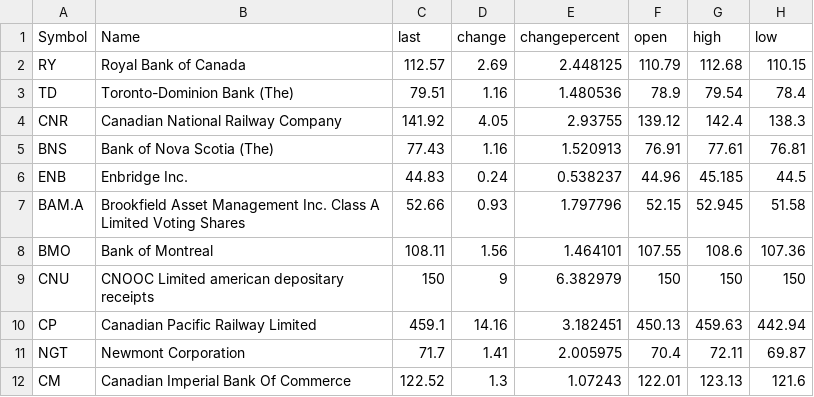
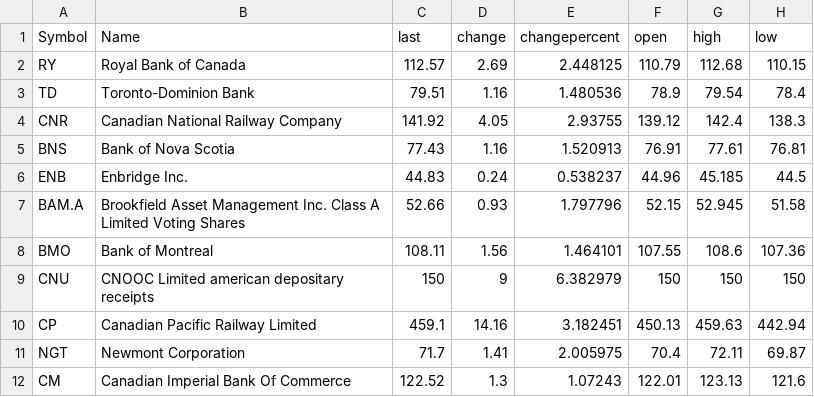
Before and after one commit to RR192007/csvfiles, a CSV file: screener.csv, drawn as a sheet; only a part is shown; the diff names each change by its address in the sheet, - before the commit and + after, or states it on an @@ line.

Commit message:
Update screener.csv

```diff
--- a/screener.csv
+++ b/screener.csv
-B3 (Name): Toronto-Dominion Bank (The)
+B3 (Name): Toronto-Dominion Bank
-B5 (Name): Bank of Nova Scotia (The)
+B5 (Name): Bank of Nova Scotia
```
